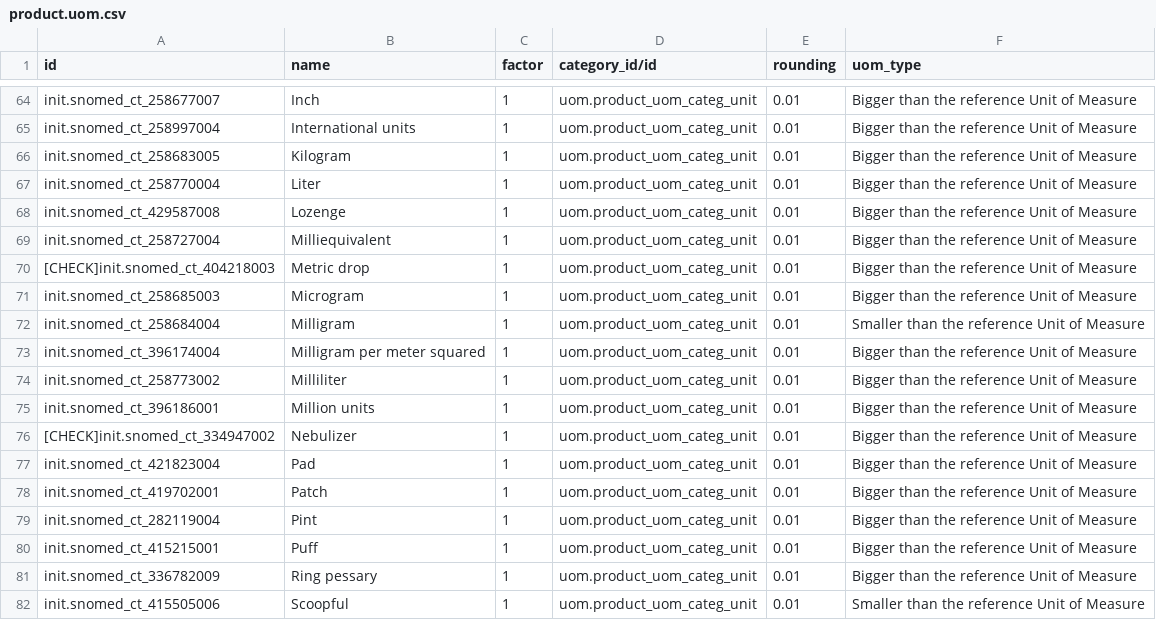
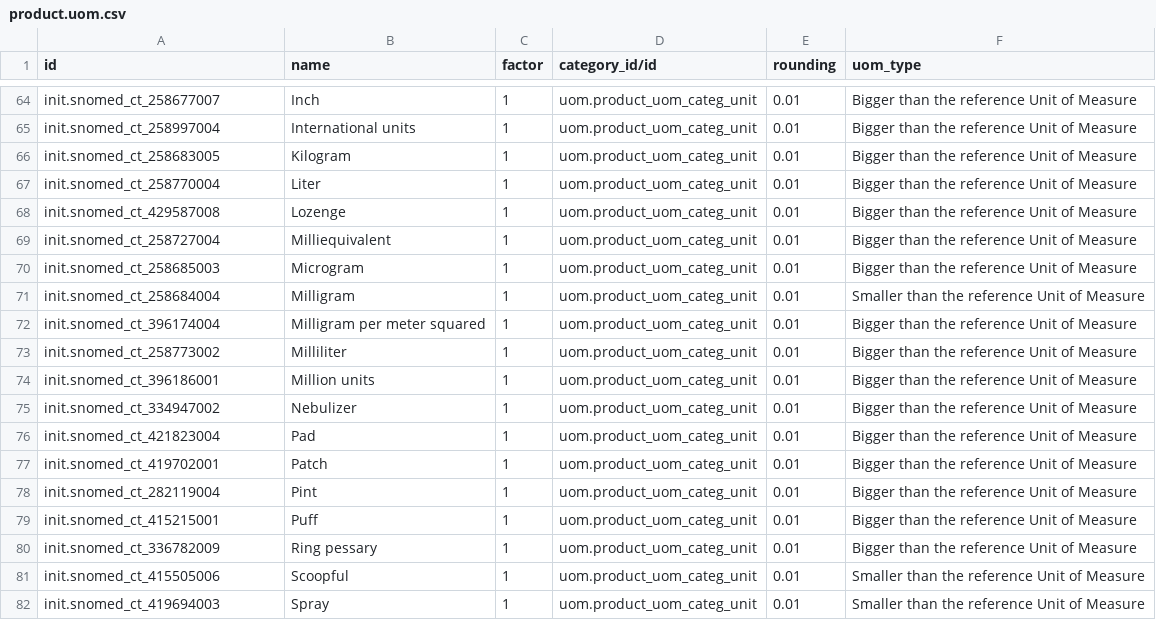
Before and after one commit to ozone-his/ozone, a CSV file: distro/configs/odoo/initializer_config/units_of_measure/product.uom.csv, drawn as a sheet; only a part is shown, gaps mark what is left out; the shorter side is filled out with more unchanged rows.

Commit message:
Fix

```diff
--- a/distro/configs/odoo/initializer_config/units_of_measure/product.uom.csv
+++ b/distro/configs/odoo/initializer_config/units_of_measure/product.uom.csv
@@ -69,3 +69,2 @@ init.snomed_ct_429587008,Lozenge,1,uom.product_uom_categ_unit,0.01,Bigger than t
 init.snomed_ct_258727004,Milliequivalent,1,uom.product_uom_categ_unit,0.01,Bigger than the reference Unit of Measure
-[CHECK]init.snomed_ct_404218003,Metric drop,1,uom.product_uom_categ_unit,0.01,Bigger than the reference Unit of Measure
 init.snomed_ct_258685003,Microgram,1,uom.product_uom_categ_unit,0.01,Bigger than the reference Unit of Measure
@@ -75,3 +74,3 @@ init.snomed_ct_258773002,Milliliter,1,uom.product_uom_categ_unit,0.01,Bigger tha
 init.snomed_ct_396186001,Million units,1,uom.product_uom_categ_unit,0.01,Bigger than the reference Unit of Measure
-[CHECK]init.snomed_ct_334947002,Nebulizer,1,uom.product_uom_categ_unit,0.01,Bigger than the reference Unit of Measure
+init.snomed_ct_334947002,Nebulizer,1,uom.product_uom_categ_unit,0.01,Bigger than the reference Unit of Measure
 init.snomed_ct_421823004,Pad,1,uom.product_uom_categ_unit,0.01,Bigger than the reference Unit of Measure
```
